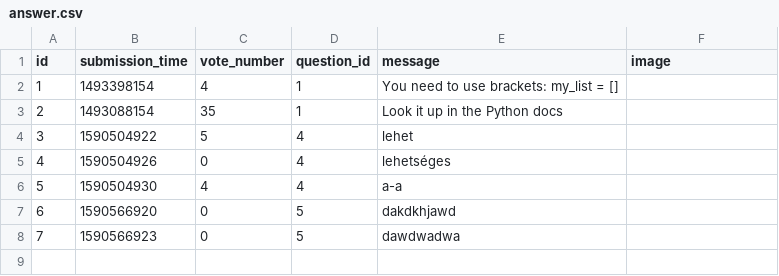
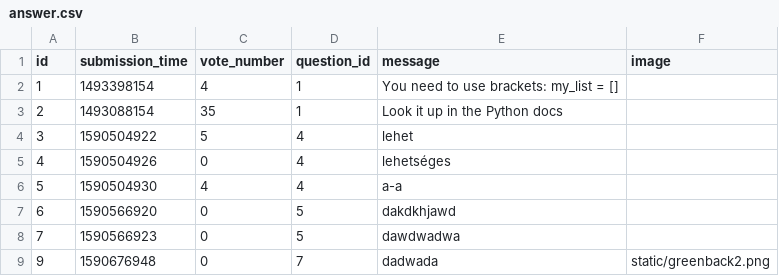
Before and after one commit to CocoBloom/Ask-mate-random-name, a CSV file: sample_data/answer.csv, drawn as a sheet; the diff names each change by its address in the sheet, - before the commit and + after, or states it on an @@ line.

Commit message:
Add image working.

```diff
--- a/sample_data/answer.csv
+++ b/sample_data/answer.csv
+row 9: 9 | 1590676948 | 0 | 7 | dadwada | static/greenback2.png
```
Also changed, not shown: sample_data/question.csv, 4 other files.
